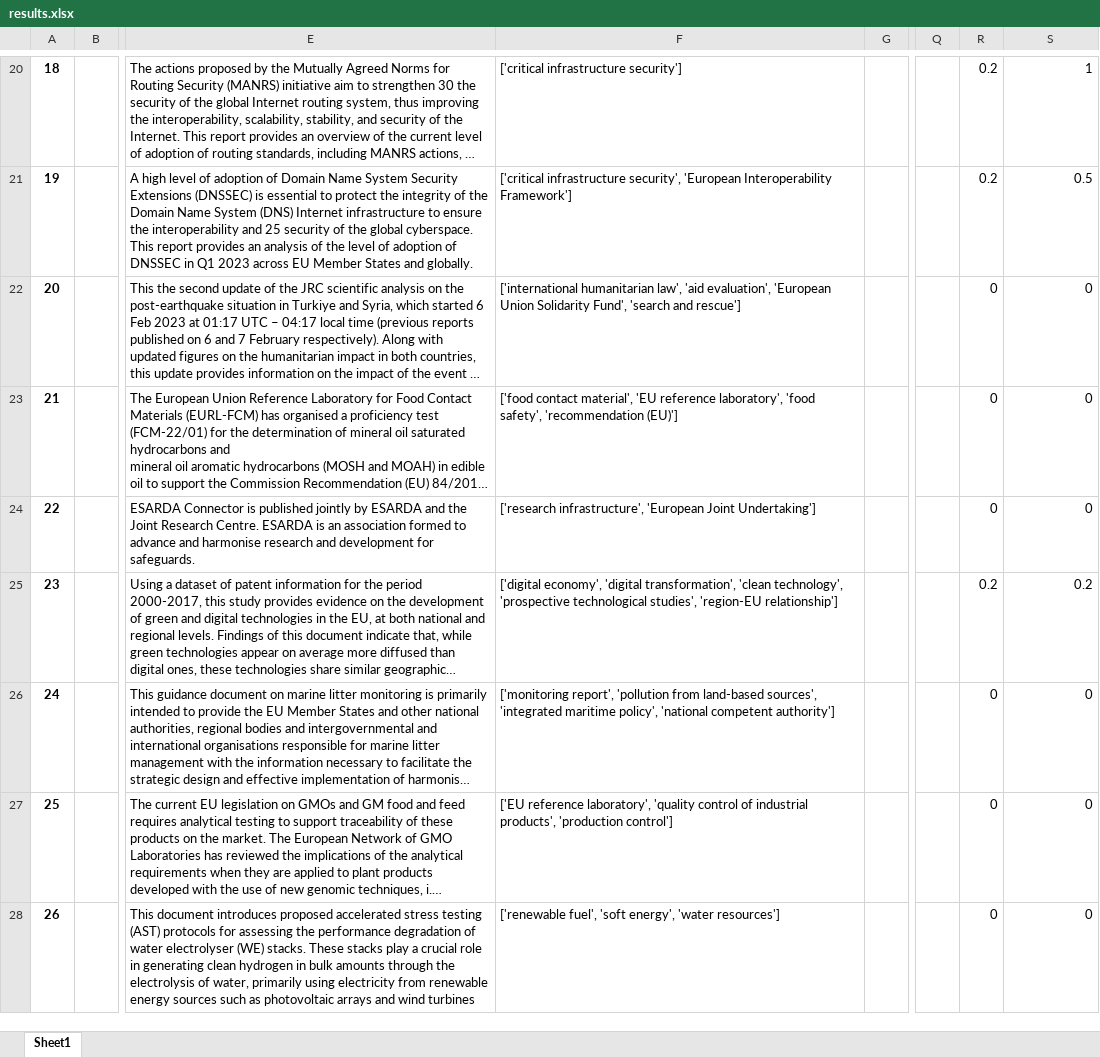
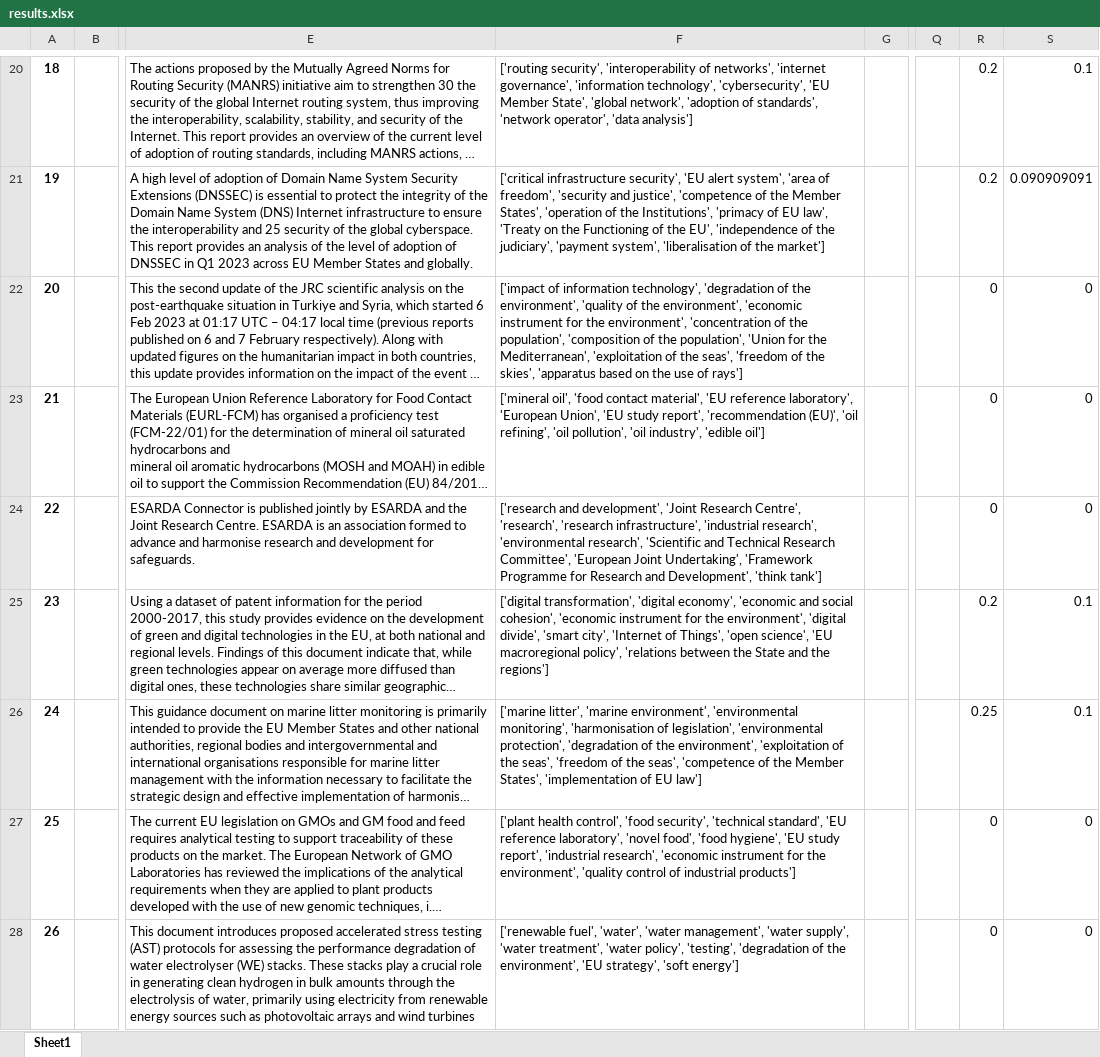
Before and after one commit to SEMICeu/Semantic-Tagging-PoC, an Excel workbook: results/results.xlsx, sheet Sheet1, drawn as a sheet; only a part is shown, gaps mark what is left out; long unchanged cells end in …; values as stored, in another font and other column widths than the file's, no borders; the diff covers the shown part only; the diff names each change by its address in the sheet, - before the commit and + after, or states it on an @@ line.

Commit message:
Create semantic search PoC version

```diff
--- a/results/results.xlsx (sheet Sheet1)
+++ b/results/results.xlsx (sheet Sheet1)
-F20: ['critical infrastructure security']
+F20: ['routing security', 'interoperability of networks', 'internet governance', 'information technology', 'cybersecurity', 'EU Member State', 'global network', 'adoption of standards', 'network operator', 'data analysis']
-S20: 1
+S20: 0.1
-F21: …infrastructure security', 'European Interoperability Framework']
+F21: …infrastructure security', 'EU alert system', 'area of freedom', 'security and justice', 'competence of the Member States', 'operation of the Institutions', 'primacy of EU law', 'Treaty on the Functioning of the EU', 'independence of the judiciary', 'payment system', 'liberalisation of the market']
-S21: 0.5
+S21: 0.090909091
-F22: ['international humanitarian law', 'aid evaluation', 'European Union Solidarity Fund', 'search and rescue']
+F22: ['impact of information technology', 'degradation of the environment', 'quality of the environment', 'economic instrument for the environment', 'concentration of the population', 'composition of the population', 'Union for the Mediterranean', 'exploitation of the seas', 'freedom of the skies', 'apparatus based on the use of rays']
-F23: ['food contact material', 'EU reference laboratory', 'food safety', 'recommendation (EU)']
+F23: ['mineral oil', 'food contact material', 'EU reference laboratory', 'European Union', 'EU study report', 'recommendation (EU)', 'oil refining', 'oil pollution', 'oil industry', 'edible oil']
-F24: ['research infrastructure', 'European Joint Undertaking']
+F24: ['research and development', 'Joint Research Centre', 'research', 'research infrastructure', 'industrial research', 'environmental research', 'Scientific and Technical Research Committee', 'European Joint Undertaking', 'Framework Programme for Research and Development', 'think tank']
-F25: ['digital economy', 'digital transformation', 'clean technology', 'prospective technological studies', 'region-EU relationship']
+F25: ['digital transformation', 'digital economy', 'economic and social cohesion', 'economic instrument for the environment', 'digital divide', 'smart city', 'Internet of Things', 'open science', 'EU macroregional policy', 'relations between the State and the regions']
-S25: 0.2
+S25: 0.1
-F26: ['monitoring report', 'pollution from land-based sources', 'integrated maritime policy', 'national competent authority']
+F26: ['marine litter', 'marine environment', 'environmental monitoring', 'harmonisation of legislation', 'environmental protection', 'degradation of the environment', 'exploitation of the seas', 'freedom of the seas', 'competence of the Member States', 'implementation of EU law']
-R26: 0
+R26: 0.25
-S26: 0
+S26: 0.1
-F27: ['EU reference laboratory', 'quality control of industrial products', 'production control']
+F27: ['plant health control', 'food security', 'technical standard', 'EU reference laboratory', 'novel food', 'food hygiene', 'EU study report', 'industrial research', 'economic instrument for the environment', 'quality control of industrial products']
-F28: ['renewable fuel', 'soft energy', 'water resources']
+F28: ['renewable fuel', 'water', 'water management', 'water supply', 'water treatment', 'water policy', 'testing', 'degradation of the environment', 'EU strategy', 'soft energy']
```
Also changed, not shown: 90 edited cells elsewhere in this sheet, 11 other files.
